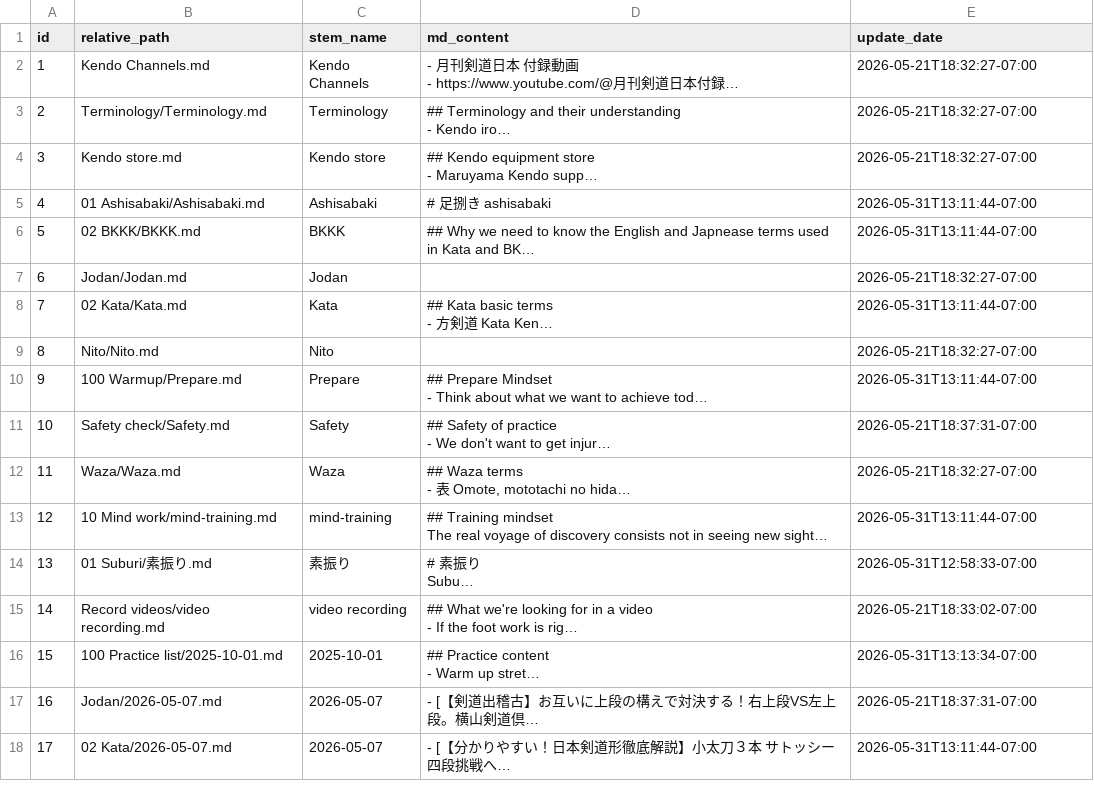
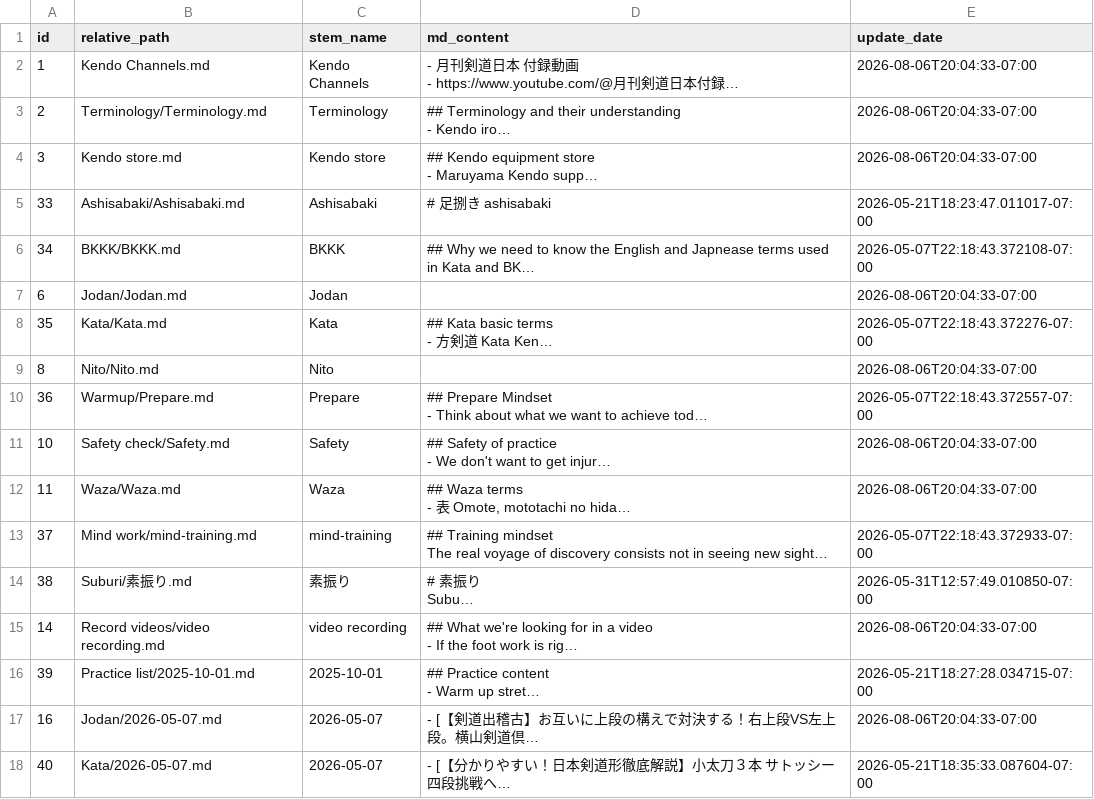
Before and after one commit to KaimingTao/Thinking-Kendo, a CSV file: notes.csv, drawn as a sheet; only a part is shown; long unchanged cells end in …; the diff covers the shown part only; the diff names each change by its address in the sheet, - before the commit and + after, or states it on an @@ line.

```diff
--- a/notes.csv
+++ b/notes.csv
-E2:E4 (update_date): 2026-05-21T18:32:27-07:00
+E2:E4 (update_date): 2026-08-06T20:04:33-07:00
-A5 (id): 4
+A5 (id): 33
-B5 (relative_path): 01 Ashisabaki/Ashisabaki.md
+B5 (relative_path): Ashisabaki/Ashisabaki.md
-E5 (update_date): 2026-05-31T13:11:44-07:00
+E5 (update_date): 2026-05-21T18:23:47.011017-07:00
-A6 (id): 5
+A6 (id): 34
-B6 (relative_path): 02 BKKK/BKKK.md
+B6 (relative_path): BKKK/BKKK.md
-E6 (update_date): 2026-05-31T13:11:44-07:00
+E6 (update_date): 2026-05-07T22:18:43.372108-07:00
-E7 (update_date): 2026-05-21T18:32:27-07:00
+E7 (update_date): 2026-08-06T20:04:33-07:00
-A8 (id): 7
+A8 (id): 35
-B8 (relative_path): 02 Kata/Kata.md
+B8 (relative_path): Kata/Kata.md
-E8 (update_date): 2026-05-31T13:11:44-07:00
+E8 (update_date): 2026-05-07T22:18:43.372276-07:00
-E9 (update_date): 2026-05-21T18:32:27-07:00
+E9 (update_date): 2026-08-06T20:04:33-07:00
-A10 (id): 9
+A10 (id): 36
-B10 (relative_path): 100 Warmup/Prepare.md
+B10 (relative_path): Warmup/Prepare.md
-E10 (update_date): 2026-05-31T13:11:44-07:00
+E10 (update_date): 2026-05-07T22:18:43.372557-07:00
-E11 (update_date): 2026-05-21T18:37:31-07:00
+E11 (update_date): 2026-08-06T20:04:33-07:00
-E12 (update_date): 2026-05-21T18:32:27-07:00
+E12 (update_date): 2026-08-06T20:04:33-07:00
-A13 (id): 12
+A13 (id): 37
-B13 (relative_path): 10 Mind work/mind-training.md
+B13 (relative_path): Mind work/mind-training.md
-E13 (update_date): 2026-05-31T13:11:44-07:00
+E13 (update_date): 2026-05-07T22:18:43.372933-07:00
-A14 (id): 13
+A14 (id): 38
-B14 (relative_path): 01 Suburi/素振り.md
+B14 (relative_path): Suburi/素振り.md
-E14 (update_date): 2026-05-31T12:58:33-07:00
+E14 (update_date): 2026-05-31T12:57:49.010850-07:00
-E15 (update_date): 2026-05-21T18:33:02-07:00
+E15 (update_date): 2026-08-06T20:04:33-07:00
-A16 (id): 15
+A16 (id): 39
-B16 (relative_path): 100 Practice list/2025-10-01.md
+B16 (relative_path): Practice list/2025-10-01.md
-E16 (update_date): 2026-05-31T13:13:34-07:00
+E16 (update_date): 2026-05-21T18:27:28.034715-07:00
-E17 (update_date): 2026-05-21T18:37:31-07:00
+E17 (update_date): 2026-08-06T20:04:33-07:00
-A18 (id): 17
+A18 (id): 40
-B18 (relative_path): 02 Kata/2026-05-07.md
+B18 (relative_path): Kata/2026-05-07.md
-E18 (update_date): 2026-05-31T13:11:44-07:00
+E18 (update_date): 2026-05-21T18:35:33.087604-07:00
```
Also changed, not shown: 33 edited cells elsewhere in this file, 21 other files.
